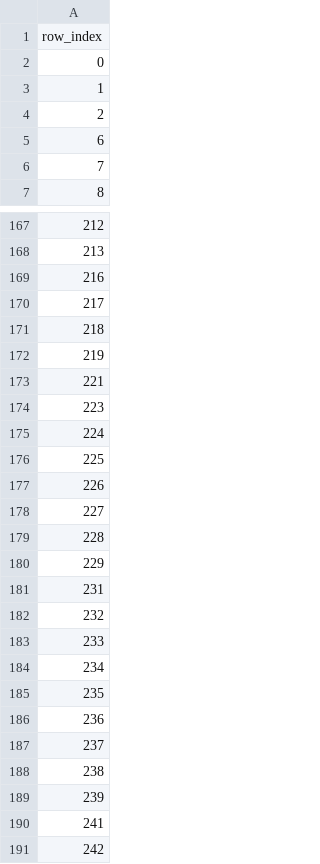
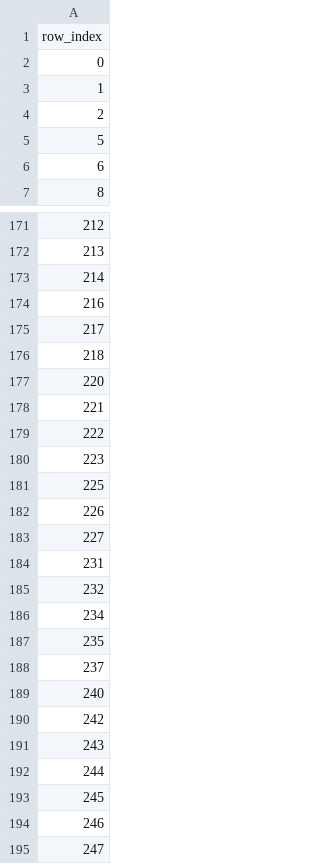
Before and after one commit to rei111111/Thesis_Project, a CSV file: data/train_indices.csv, drawn as a sheet; only a part is shown, gaps mark what is left out; the shorter side is filled out with more unchanged rows; the diff covers the shown part only.

```diff
--- a/data/train_indices.csv
+++ b/data/train_indices.csv
@@ -4,4 +4,4 @@ row_index
 2
+5
 6
-7
 8
@@ -168,2 +172,3 @@ row_index
 213
+214
 216
@@ -171,6 +176,6 @@ row_index
 218
-219
+220
 221
+222
 223
-224
 225
@@ -178,14 +183,8 @@ row_index
 227
-228
-229
 231
 232
-233
 234
 235
-236
 237
-238
-239
-241
+240
 242
```
Also changed, not shown: 20 added rows, 15 removed rows and 13 edited cells elsewhere in this file, data/adhd_misinformation_dataset.csv, data/dataset.csv, 6 other files.
